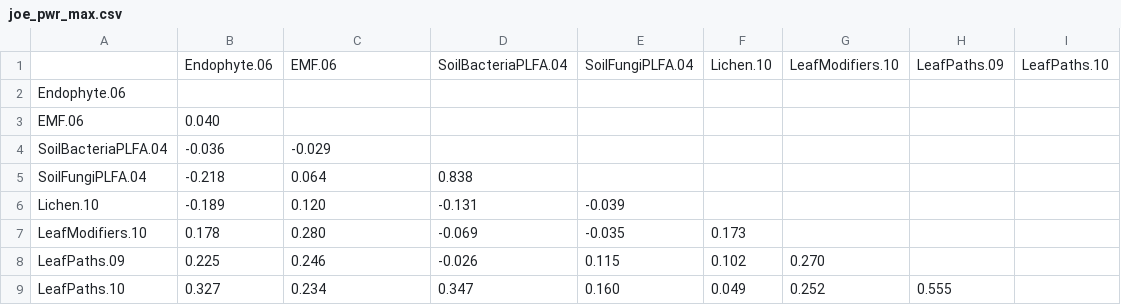
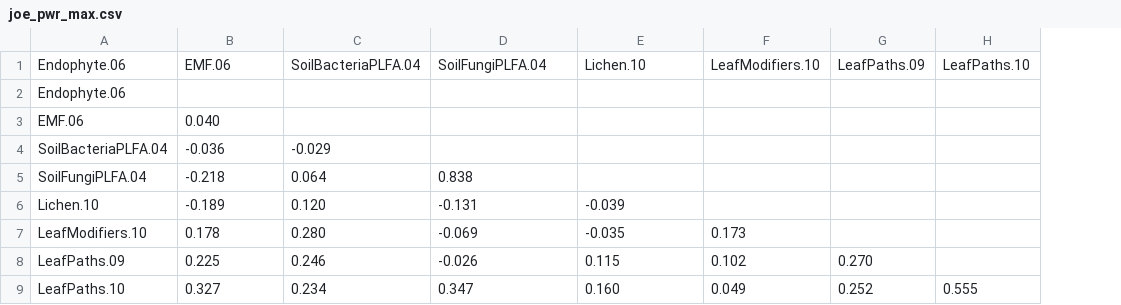
Before and after one commit to ECGen/JoE, a CSV file: data/joe_pwr_max.csv, drawn as a sheet; removed rows and columns are numbered as before the commit, all else as after; the diff names each change by its address in the sheet, - before the commit and + after, or states it on an @@ line.

```diff
--- a/data/joe_pwr_max.csv
+++ b/data/joe_pwr_max.csv
-column F, rows 7-9: 0.173 | 0.102 | 0.049
-row 1:  | Endophyte.06 | EMF.06 | SoilBacteriaPLFA.04 | SoilFungiPLFA.04 | Lichen.10 | LeafModifiers.10 | LeafPaths.09 | LeafPaths.10
+row 1: Endophyte.06 | EMF.06 | SoilBacteriaPLFA.04 | SoilFungiPLFA.04 | Lichen.10 | LeafModifiers.10 | LeafPaths.09 | LeafPaths.10
-F7: (empty)
+F7: 0.173
-F8: 0.270
+F8: 0.102
-G8: (empty)
+G8: 0.270
-F9: 0.252
+F9: 0.049
-G9: 0.555
+G9: 0.252
-H9: (empty)
+H9: 0.555
```
Also changed, not shown: data/joe_pwr_max_sig.csv, data/joe_pwr_raw.csv, 8 other files.
